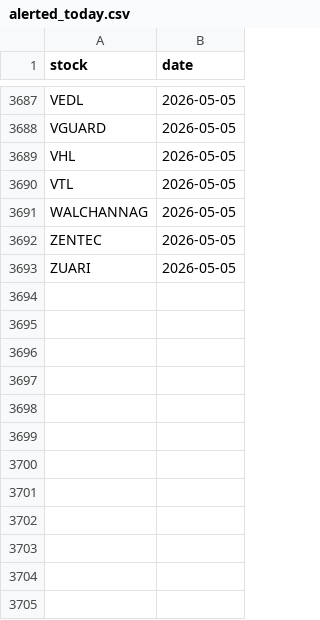
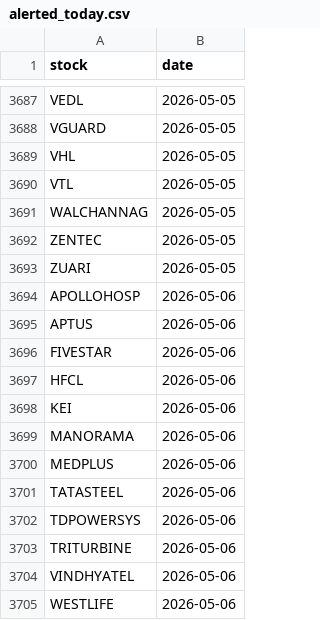
Before and after one commit to manjunathashtagi/Trading-Radar, a CSV file: data/alerted_today.csv, drawn as a sheet; only a part is shown, gaps mark what is left out.

```diff
--- a/data/alerted_today.csv
+++ b/data/alerted_today.csv
@@ -3693 +3693,13 @@ ZENTEC,2026-05-05
 ZUARI,2026-05-05
+APOLLOHOSP,2026-05-06
+APTUS,2026-05-06
+FIVESTAR,2026-05-06
+HFCL,2026-05-06
+KEI,2026-05-06
+MANORAMA,2026-05-06
+MEDPLUS,2026-05-06
+TATASTEEL,2026-05-06
+TDPOWERSYS,2026-05-06
+TRITURBINE,2026-05-06
+VINDHYATEL,2026-05-06
+WESTLIFE,2026-05-06
```
